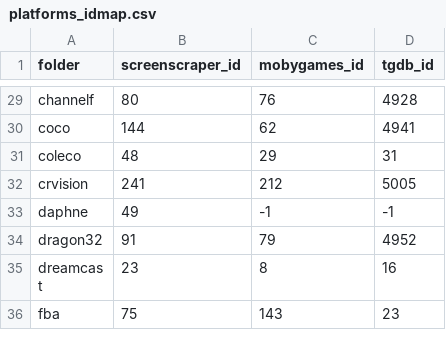
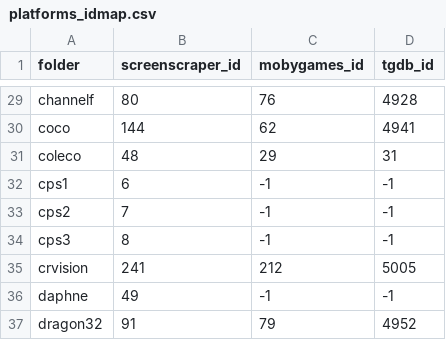
Before and after one commit to saitamasahil/scrappy, a CSV file: static/.skyscraper/platforms_idmap.csv, drawn as a sheet; only a part is shown, gaps mark what is left out; the shorter side is filled out with more unchanged rows; the diff names each change by its address in the sheet, - before the commit and + after, or states it on an @@ line.

```diff
--- a/static/.skyscraper/platforms_idmap.csv
+++ b/static/.skyscraper/platforms_idmap.csv
+row 32: cps1 | 6 | -1 | -1
+row 33: cps2 | 7 | -1 | -1
+row 34: cps3 | 8 | -1 | -1
```
Also changed, not shown: 2 other files.
